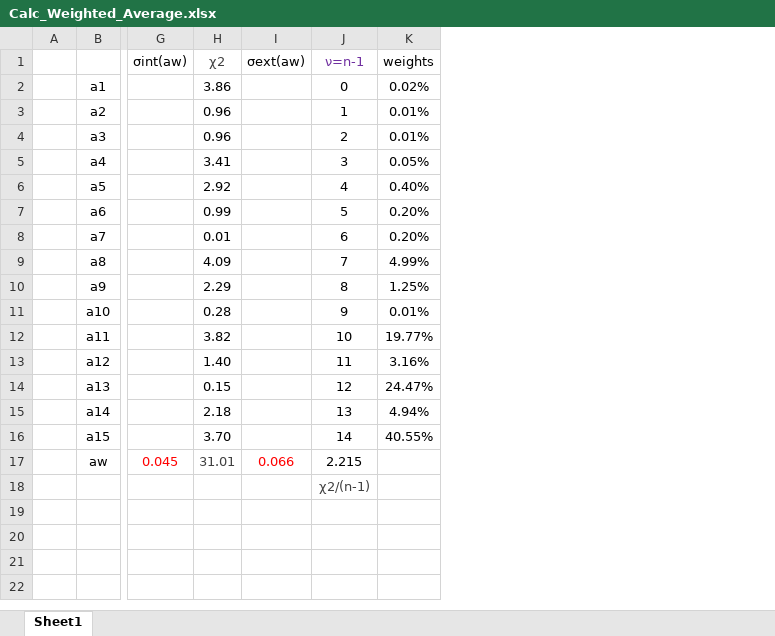
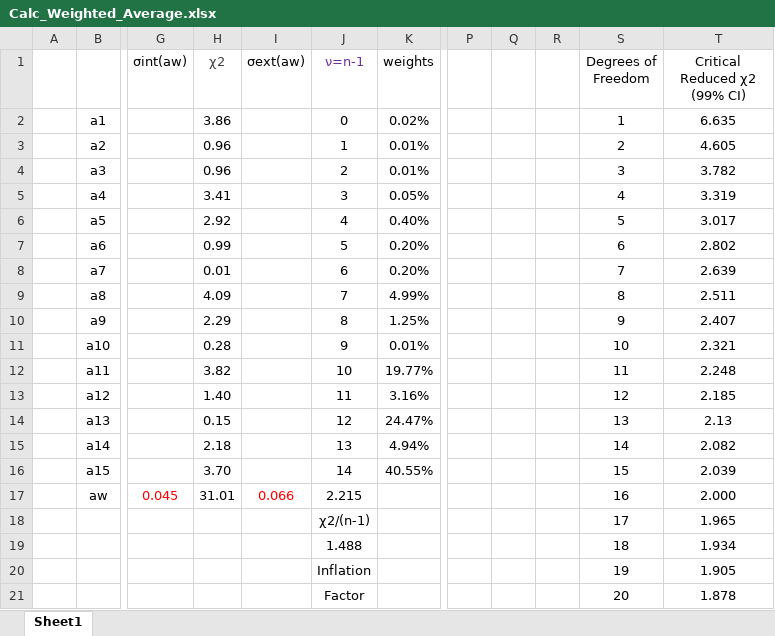
Before and after one commit to sunlijie-msu/ROOT_scripts, an Excel workbook: Calc_Weighted_Average.xlsx, sheet Sheet1, drawn as a sheet; only a part is shown, gaps mark what is left out; values as stored, in another font and other column widths than the file's, no borders; rows hold the shown columns only; the diff names each change by its address in the sheet, - before the commit and + after, or states it on an @@ line.

Commit message:
Update Calc_Weighted_Average.xlsx for improved data analysis

```diff
--- a/Calc_Weighted_Average.xlsx (sheet Sheet1)
+++ b/Calc_Weighted_Average.xlsx (sheet Sheet1)
+column P, empty
+column Q, empty
+column R, empty
+column S (Degrees of Freedom), rows 2-18: 1 | 2 | 3 | 4 | 5 | 6 | 7 | 8 | 9 | 10 | 11 | 12 | 13 | 14 | 15 | 16 | 17
+column T (Critical Reduced χ2 (99% CI)), rows 2-18: 6.635 | 4.605 | 3.782 | 3.319 | 3.017 | 2.802 | 2.639 | 2.511 | 2.407 | 2.321 | 2.248 | 2.185 | 2.13 | 2.082 | 2.039 | 2.000 | 1.965
-H17 text colour: #404040
+H17 text colour: black
-J18 text colour: #404040
+J18 text colour: black
+row 19:  |  |  |  |  | 1.488 |  |  |  |  | 18 | 1.934
+row 20:  |  |  |  |  | Inflation |  |  |  |  | 19 | 1.905
+row 21:  |  |  |  |  | Factor |  |  |  |  | 20 | 1.878
```
